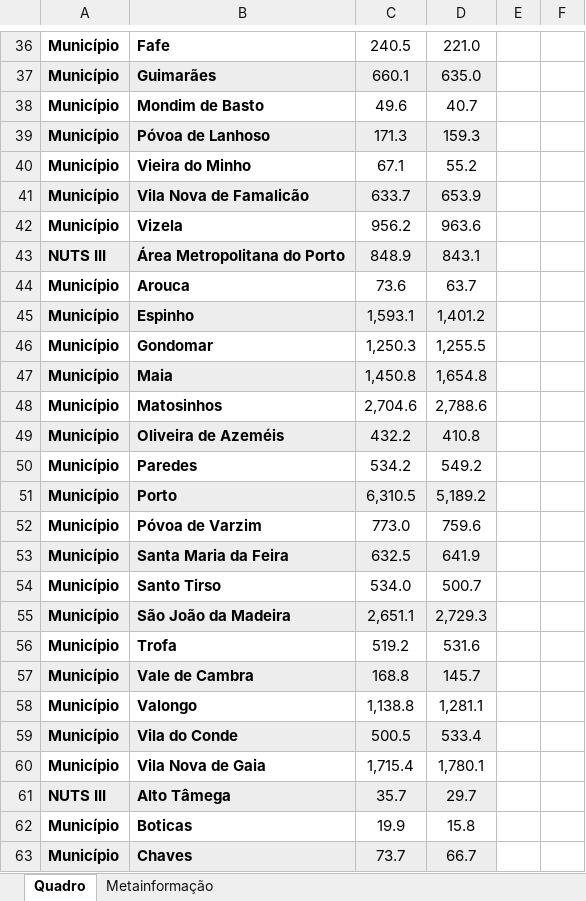
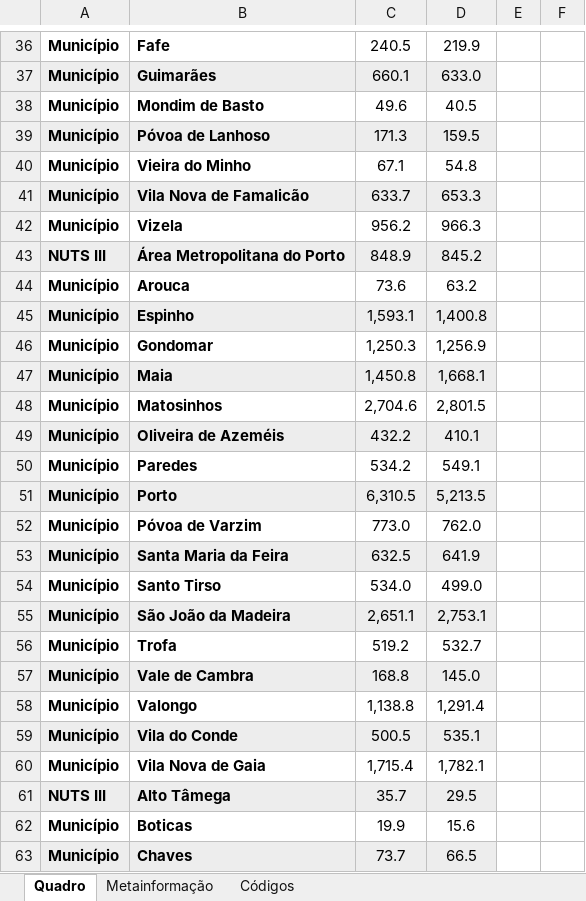
Before and after one commit to dssg-pt/covid19pt-data, an Excel workbook: extra/populacional/PORDATA_Densidade-populacional.xlsx, sheet Quadro, drawn as a sheet; only a part is shown, gaps mark what is left out; values as stored, in another font and other column widths than the file's, no borders; charts and pictures not drawn; the diff covers the shown part only; the diff names each change by its address in the sheet, - before the commit and + after, or states it on an @@ line.

```diff
--- a/extra/populacional/PORDATA_Densidade-populacional.xlsx (sheet Quadro)
+++ b/extra/populacional/PORDATA_Densidade-populacional.xlsx (sheet Quadro)
+sheet tab: Códigos
-D36: 221.0
+D36: 219.9
-D37: 635.0
+D37: 633.0
-D38: 40.7
+D38: 40.5
-D39: 159.3
+D39: 159.5
-D40: 55.2
+D40: 54.8
-D41: 653.9
+D41: 653.3
-D42: 963.6
+D42: 966.3
-D43: 843.1
+D43: 845.2
-D44: 63.7
+D44: 63.2
-D45: 1,401.2
+D45: 1,400.8
-D46: 1,255.5
+D46: 1,256.9
-D47: 1,654.8
+D47: 1,668.1
-D48: 2,788.6
+D48: 2,801.5
-D49: 410.8
+D49: 410.1
-D50: 549.2
+D50: 549.1
-D51: 5,189.2
+D51: 5,213.5
-D52: 759.6
+D52: 762.0
-D54: 500.7
+D54: 499.0
-D55: 2,729.3
+D55: 2,753.1
-D56: 531.6
+D56: 532.7
-D57: 145.7
+D57: 145.0
-D58: 1,281.1
+D58: 1,291.4
-D59: 533.4
+D59: 535.1
-D60: 1,780.1
+D60: 1,782.1
-D61: 29.7
+D61: 29.5
-D62: 15.8
+D62: 15.6
-D63: 66.7
+D63: 66.5
```
Also changed, not shown: 304 edited cells and merged cells elsewhere in this sheet, sheet Metainformação, charts or pictures, extra/populacional/PORDATA_Índice-de-dependência-de-idosos.xlsx, 13 other files.
